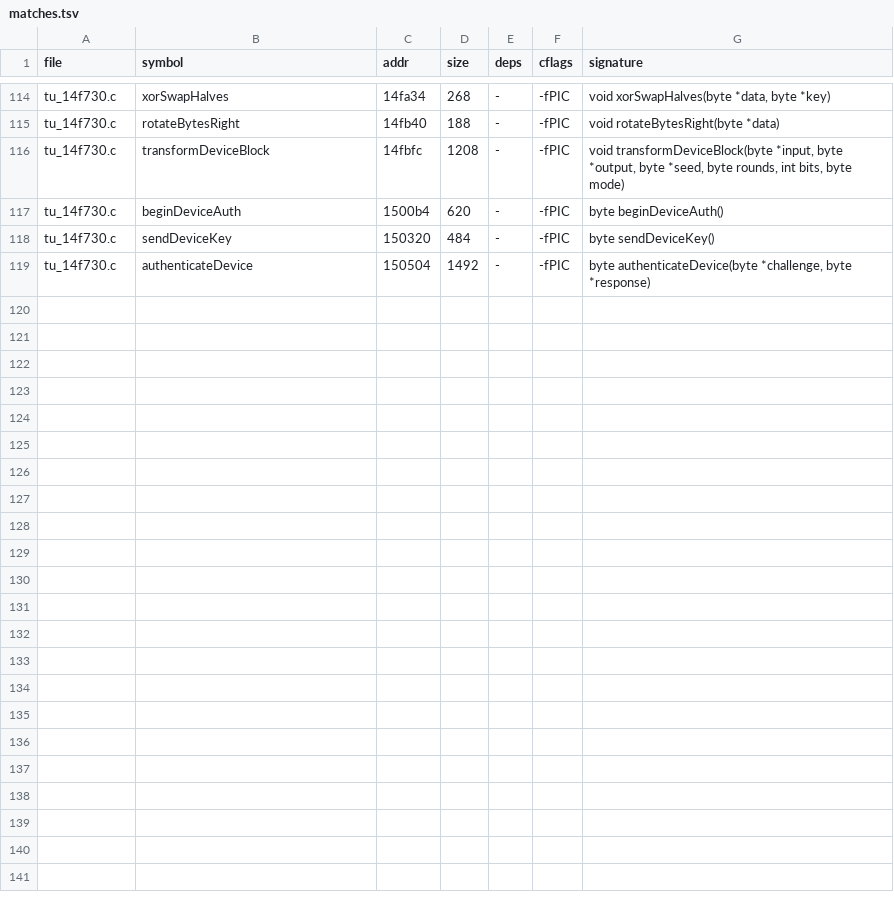
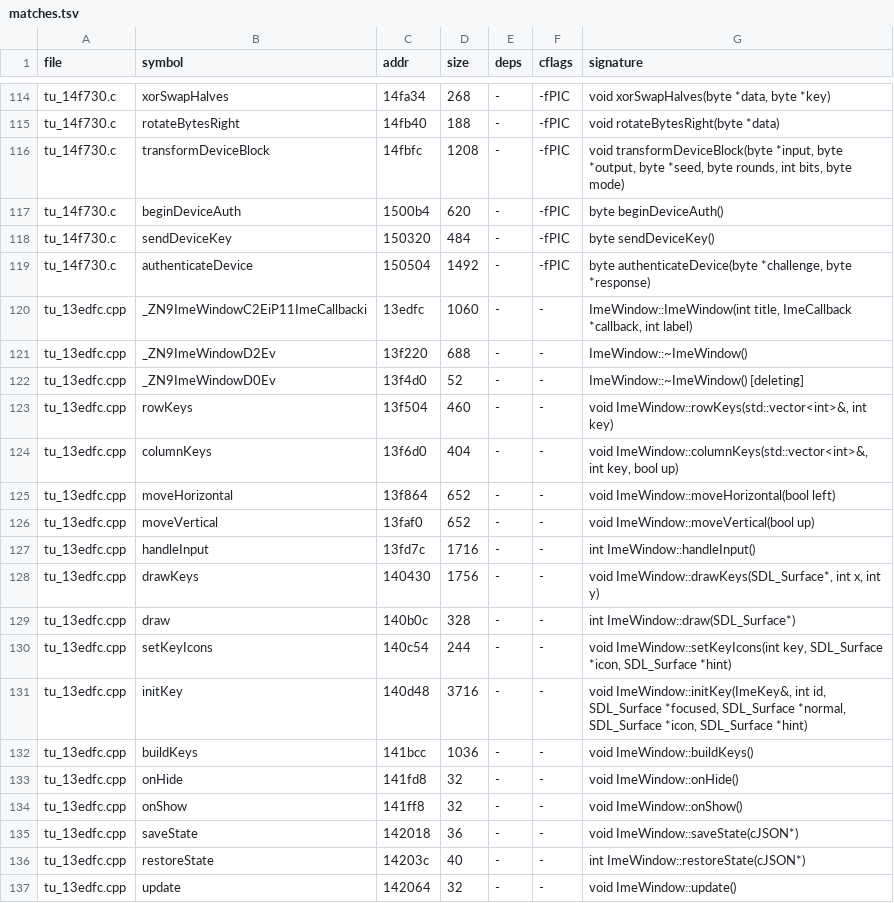
Before and after one commit to nukefrenzy/mainui-decomp, a TSV file: src/matches.tsv, drawn as a sheet; only a part is shown, gaps mark what is left out; the diff names each change by its address in the sheet, - before the commit and + after, or states it on an @@ line.

Commit message:
Prove ImeWindow unit tu_13edfc byte-exact

```diff
--- a/src/matches.tsv
+++ b/src/matches.tsv
+row 120: tu_13edfc.cpp | _ZN9ImeWindowC2EiP11ImeCallbacki | 13edfc | 1060 | - | - | ImeWindow::ImeWindow(int title, ImeCallback *callback, int label)
+row 121: tu_13edfc.cpp | _ZN9ImeWindowD2Ev | 13f220 | 688 | - | - | ImeWindow::~ImeWindow()
+row 122: tu_13edfc.cpp | _ZN9ImeWindowD0Ev | 13f4d0 | 52 | - | - | ImeWindow::~ImeWindow() [deleting]
+row 123: tu_13edfc.cpp | rowKeys | 13f504 | 460 | - | - | void ImeWindow::rowKeys(std::vector<int>&, int key)
+row 124: tu_13edfc.cpp | columnKeys | 13f6d0 | 404 | - | - | void ImeWindow::columnKeys(std::vector<int>&, int key, bool up)
+row 125: tu_13edfc.cpp | moveHorizontal | 13f864 | 652 | - | - | void ImeWindow::moveHorizontal(bool left)
+row 126: tu_13edfc.cpp | moveVertical | 13faf0 | 652 | - | - | void ImeWindow::moveVertical(bool up)
+row 127: tu_13edfc.cpp | handleInput | 13fd7c | 1716 | - | - | int ImeWindow::handleInput()
+row 128: tu_13edfc.cpp | drawKeys | 140430 | 1756 | - | - | void ImeWindow::drawKeys(SDL_Surface*, int x, int y)
+row 129: tu_13edfc.cpp | draw | 140b0c | 328 | - | - | int ImeWindow::draw(SDL_Surface*)
+row 130: tu_13edfc.cpp | setKeyIcons | 140c54 | 244 | - | - | void ImeWindow::setKeyIcons(int key, SDL_Surface *icon, SDL_Surface *hint)
+row 131: tu_13edfc.cpp | initKey | 140d48 | 3716 | - | - | void ImeWindow::initKey(ImeKey&, int id, SDL_Surface *focused, SDL_Surface *normal, SDL_Surface *icon, SDL_Surface *hint)
+row 132: tu_13edfc.cpp | buildKeys | 141bcc | 1036 | - | - | void ImeWindow::buildKeys()
+row 133: tu_13edfc.cpp | onHide | 141fd8 | 32 | - | - | void ImeWindow::onHide()
+row 134: tu_13edfc.cpp | onShow | 141ff8 | 32 | - | - | void ImeWindow::onShow()
+row 135: tu_13edfc.cpp | saveState | 142018 | 36 | - | - | void ImeWindow::saveState(cJSON*)
+row 136: tu_13edfc.cpp | restoreState | 14203c | 40 | - | - | int ImeWindow::restoreState(cJSON*)
+row 137: tu_13edfc.cpp | update | 142064 | 32 | - | - | void ImeWindow::update()
```
Also changed, not shown: docs/tu-map.tsv, 9 other files.
